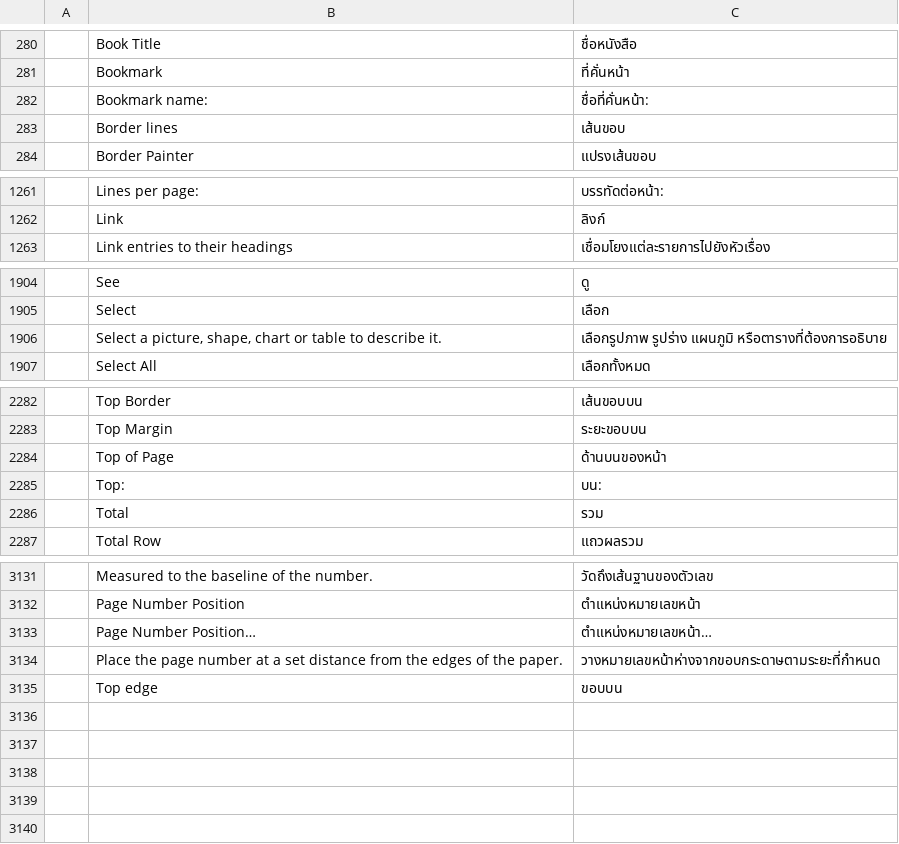
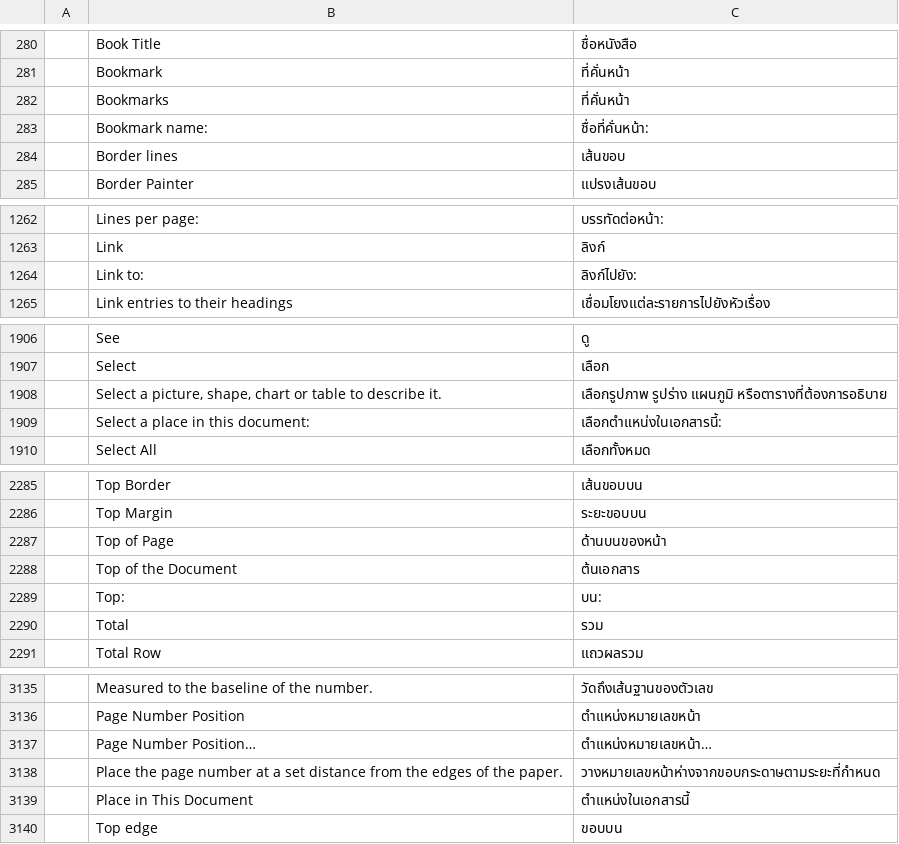
Before and after one commit to veevie55/doc4me, a TSV file: crates/ui-egui/src/i18n/th.tsv, drawn as a sheet; only a part is shown, gaps mark what is left out; the diff names each change by its address in the sheet, - before the commit and + after, or states it on an @@ line.

Commit message:
Port search, internal links, and line endpoint tools

```diff
--- a/crates/ui-egui/src/i18n/th.tsv
+++ b/crates/ui-egui/src/i18n/th.tsv
+row 282:  | Bookmarks | ที่คั่นหน้า
+row 1264:  | Link to: | ลิงก์ไปยัง:
+row 1909:  | Select a place in this document: | เลือกตำแหน่งในเอกสารนี้:
+row 2288:  | Top of the Document | ต้นเอกสาร
+row 3139:  | Place in This Document | ตำแหน่งในเอกสารนี้
```
Also changed, not shown: 6 other files.
